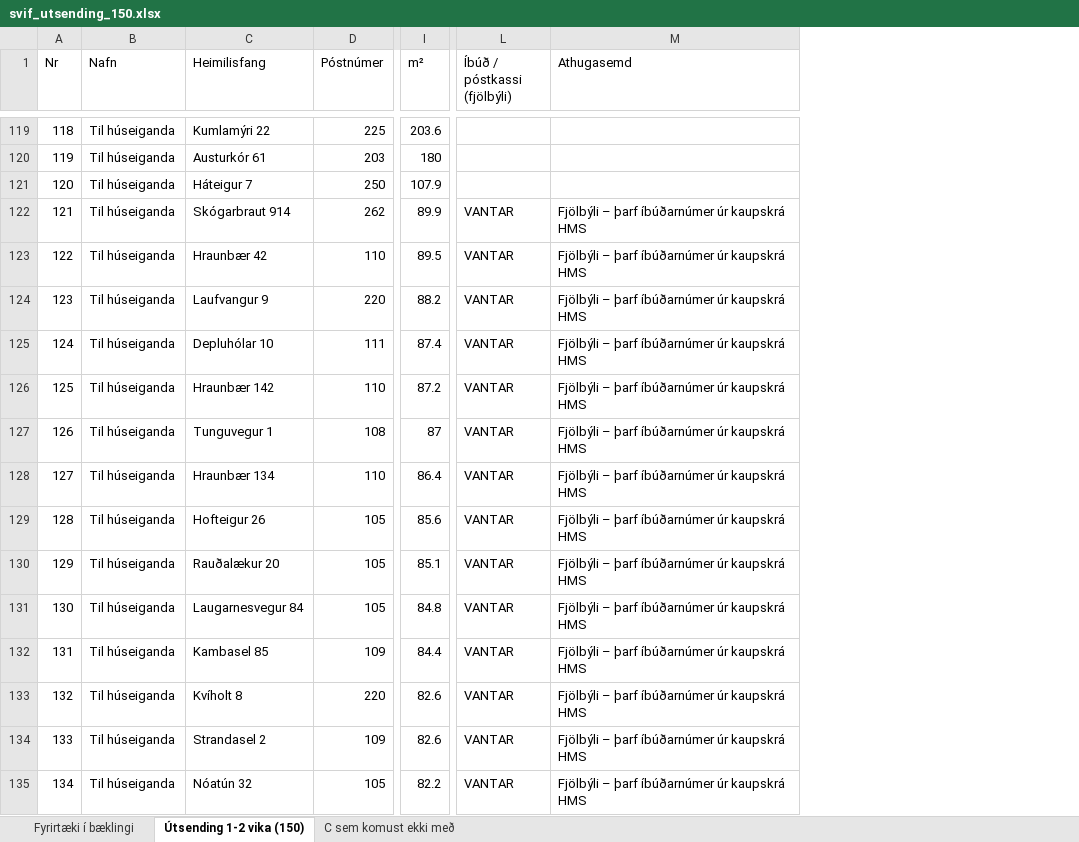
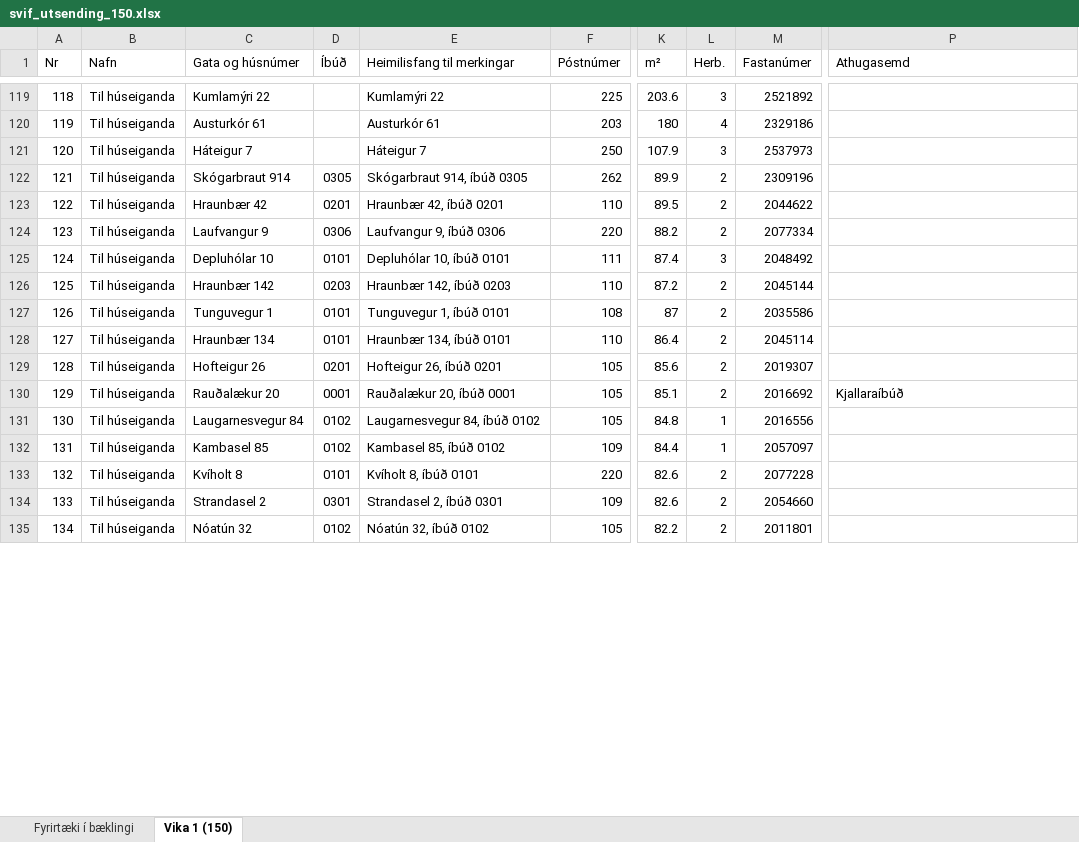
Before and after one commit to helgithorvalds-sketch/helgimestariii, an Excel workbook: svif_utsending_150.xlsx, sheet Vika 1 (150), drawn as a sheet; only a part is shown, gaps mark what is left out; values as stored, in another font and other column widths than the file's, no cell formats; removed rows and columns are numbered as before the commit, all else as after; the diff covers the shown part only; the diff names each change by its address in the sheet, - before the commit and + after, or states it on an @@ line.

```diff
--- a/svif_utsending_150.xlsx (sheet Vika 1 (150))
+++ b/svif_utsending_150.xlsx (sheet Vika 1 (150))
-sheet tab: Útsending 1-2 vika (150)
+sheet tab: Vika 1 (150)
-sheet tab: C sem komust ekki með
+column D (Íbúð), rows 122-135: 0305 | 0201 | 0306 | 0101 | 0203 | 0101 | 0101 | 0201 | 0001 | 0102 | 0102 | 0101 | 0301 | 0102
+column E (Heimilisfang til merkingar), rows 119-135: Kumlamýri 22 | Austurkór 61 | Háteigur 7 | Skógarbraut 914, íbúð 0305 | Hraunbær 42, íbúð 0201 | Laufvangur 9, íbúð 0306 | Depluhólar 10, íbúð 0101 | Hraunbær 142, íbúð 0203 | Tunguvegur 1, íbúð 0101 | Hraunbær 134, íbúð 0101 | Hofteigur 26, íbúð 0201 | Rauðalækur 20, íbúð 0001 | Laugarnesvegur 84, íbúð 0102 | Kambasel 85, íbúð 0102 | Kvíholt 8, íbúð 0101 | Strandasel 2, íbúð 0301 | Nóatún 32, íbúð 0102
+column L (Herb.), rows 119-135: 3 | 4 | 3 | 2 | 2 | 2 | 3 | 2 | 2 | 2 | 2 | 2 | 1 | 1 | 2 | 2 | 2
+column M (Fastanúmer), rows 119-135: 2521892 | 2329186 | 2537973 | 2309196 | 2044622 | 2077334 | 2048492 | 2045144 | 2035586 | 2045114 | 2019307 | 2016692 | 2016556 | 2057097 | 2077228 | 2054660 | 2011801
-column L (Íbúð / póstkassi (fjölbýli)), rows 122-135: all VANTAR
-C1: Heimilisfang
+C1: Gata og húsnúmer
-P122:P129 (Athugasemd): Fjölbýli – þarf íbúðarnúmer úr kaupskrá HMS
+P122:P129 (Athugasemd): (empty)
-P130 (Athugasemd): Fjölbýli – þarf íbúðarnúmer úr kaupskrá HMS
+P130 (Athugasemd): Kjallaraíbúð
-P131:P135 (Athugasemd): Fjölbýli – þarf íbúðarnúmer úr kaupskrá HMS
+P131:P135 (Athugasemd): (empty)
```
Also changed, not shown: 86 edited cells elsewhere in this sheet, sheet Fyrirtæki í bæklingi, cell formats, 1 other file.
